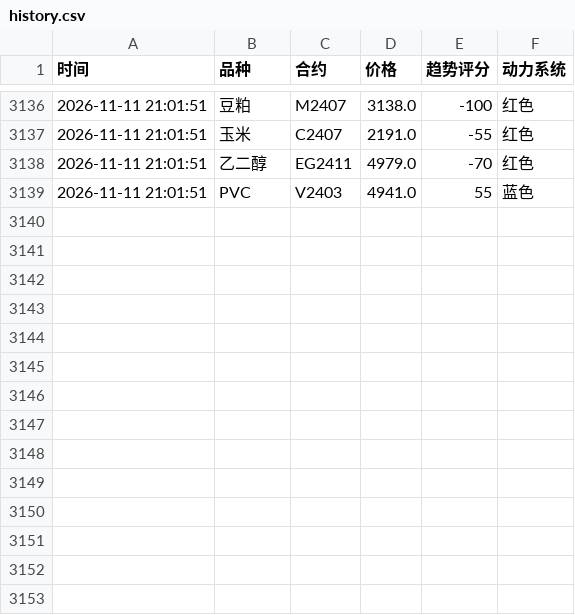
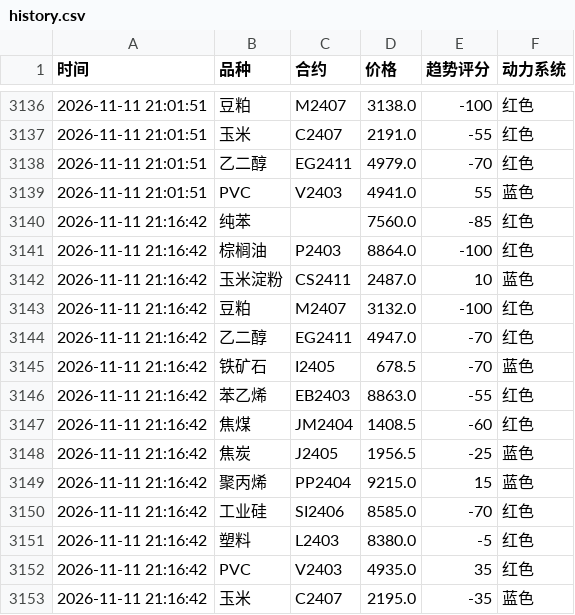
Before and after one commit to Eleven-L-97/futuretrading, a CSV file: data/history.csv, drawn as a sheet; only a part is shown, gaps mark what is left out.

Commit message:
history: 2026-11-11T13:16:55Z

```diff
--- a/data/history.csv
+++ b/data/history.csv
@@ -3139 +3139,15 @@
 2026-11-11 21:01:51,PVC,V2403,4941.0,55,蓝色
+2026-11-11 21:16:42,纯苯,,7560.0,-85,红色
+2026-11-11 21:16:42,棕榈油,P2403,8864.0,-100,红色
+2026-11-11 21:16:42,玉米淀粉,CS2411,2487.0,10,蓝色
+2026-11-11 21:16:42,豆粕,M2407,3132.0,-100,红色
+2026-11-11 21:16:42,乙二醇,EG2411,4947.0,-70,红色
+2026-11-11 21:16:42,铁矿石,I2405,678.5,-70,蓝色
+2026-11-11 21:16:42,苯乙烯,EB2403,8863.0,-55,红色
+2026-11-11 21:16:42,焦煤,JM2404,1408.5,-60,红色
+2026-11-11 21:16:42,焦炭,J2405,1956.5,-25,蓝色
+2026-11-11 21:16:42,聚丙烯,PP2404,9215.0,15,蓝色
+2026-11-11 21:16:42,工业硅,SI2406,8585.0,-70,红色
+2026-11-11 21:16:42,塑料,L2403,8380.0,-5,红色
+2026-11-11 21:16:42,PVC,V2403,4935.0,35,红色
+2026-11-11 21:16:42,玉米,C2407,2195.0,-35,蓝色
```
Also changed, not shown: data/history2.csv.
